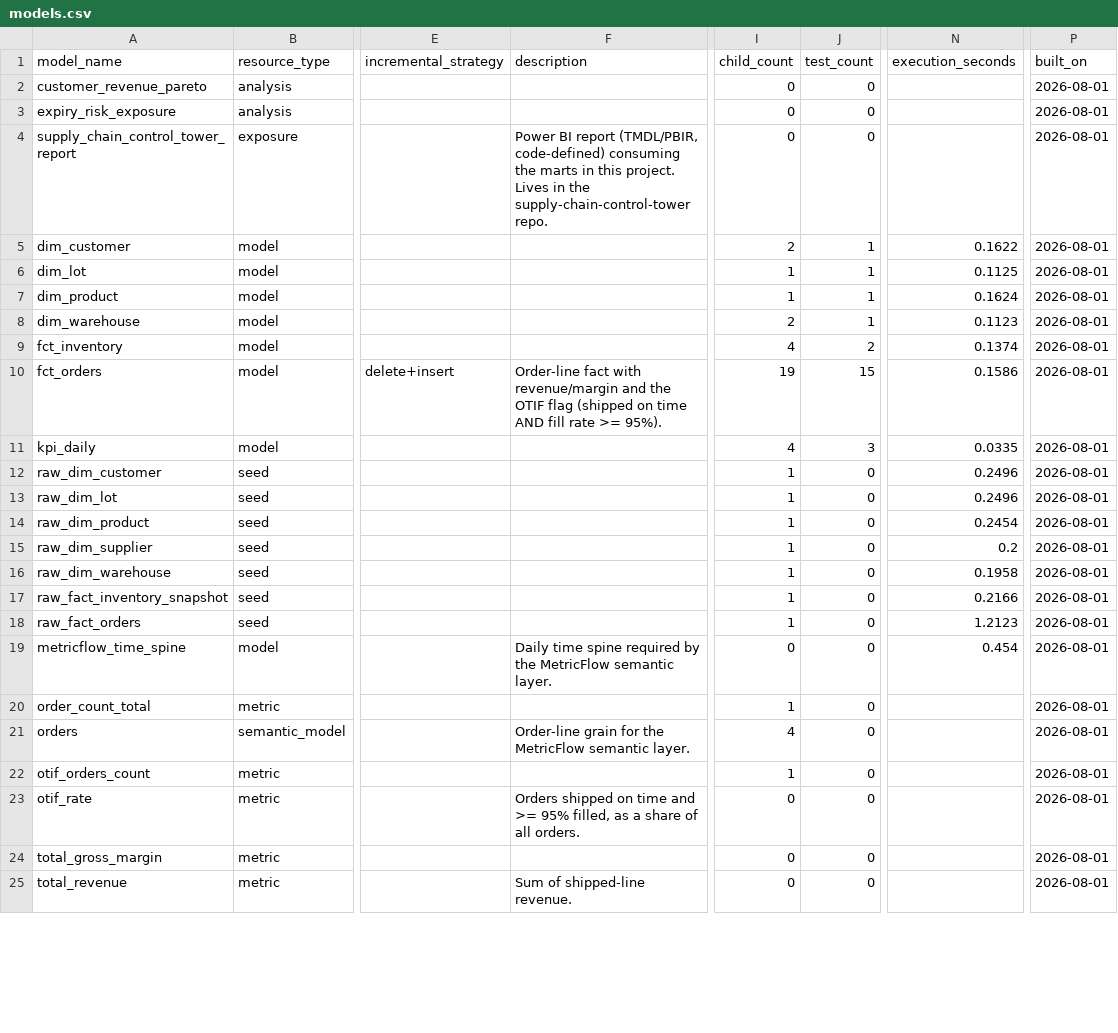
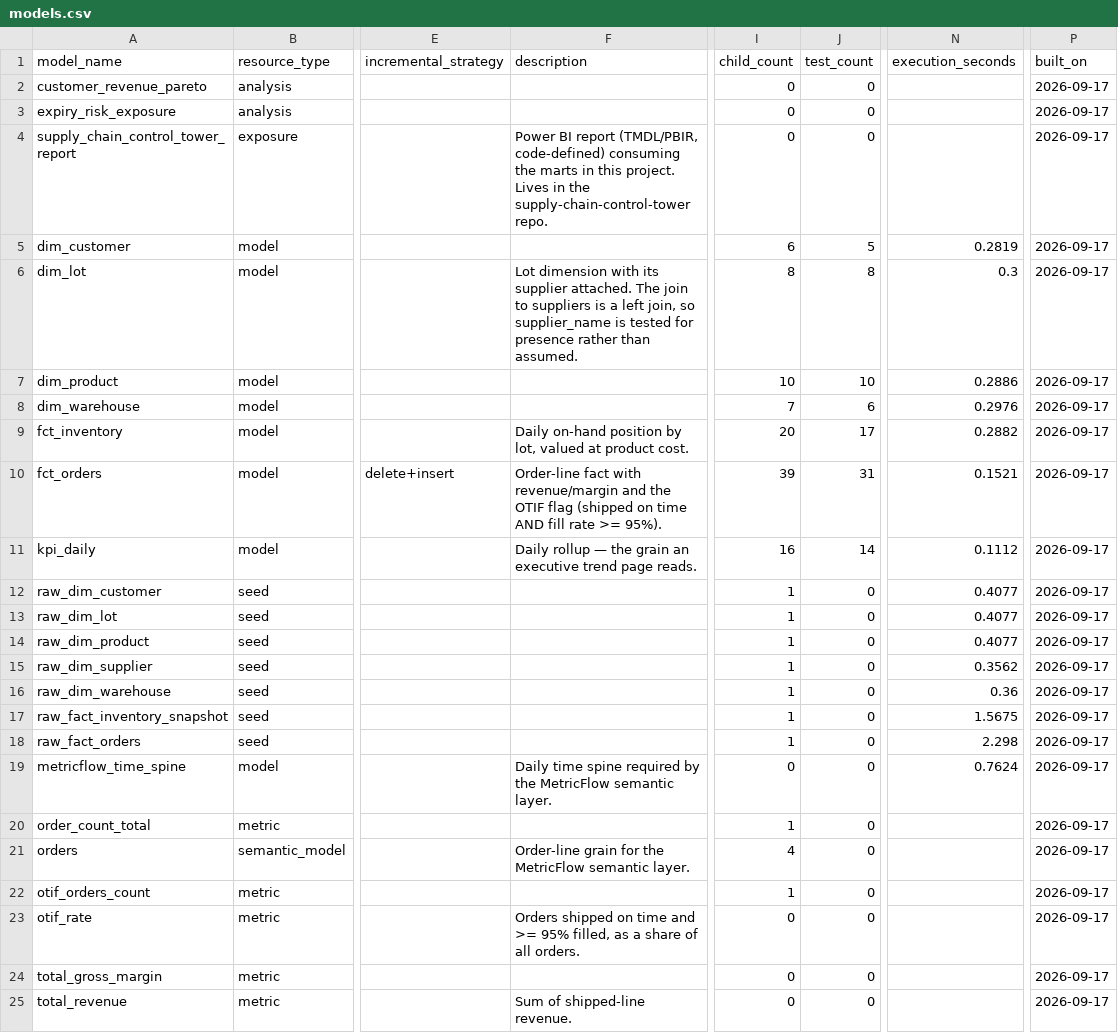
Before and after one commit to KushPatel29/supply-chain-analytics-dbt, a CSV file: exports/models.csv, drawn as a sheet; only a part is shown, gaps mark what is left out; the diff covers the shown part only; the diff names each change by its address in the sheet, - before the commit and + after, or states it on an @@ line.

```diff
--- a/exports/models.csv
+++ b/exports/models.csv
-P2:P25 (built_on): 2026-08-01
+P2:P25 (built_on): 2026-09-17
-I5 (child_count): 2
+I5 (child_count): 6
-J5 (test_count): 1
+J5 (test_count): 5
-N5 (execution_seconds): 0.1622
+N5 (execution_seconds): 0.2819
-F6 (description): (empty)
+F6 (description): Lot dimension with its supplier attached. The join to suppliers is a left join, so supplier_name is tested for presence rather than assumed.
-I6 (child_count): 1
+I6 (child_count): 8
-J6 (test_count): 1
+J6 (test_count): 8
-N6 (execution_seconds): 0.1125
+N6 (execution_seconds): 0.3
-I7 (child_count): 1
+I7 (child_count): 10
-J7 (test_count): 1
+J7 (test_count): 10
-N7 (execution_seconds): 0.1624
+N7 (execution_seconds): 0.2886
-I8 (child_count): 2
+I8 (child_count): 7
-J8 (test_count): 1
+J8 (test_count): 6
-N8 (execution_seconds): 0.1123
+N8 (execution_seconds): 0.2976
-F9 (description): (empty)
+F9 (description): Daily on-hand position by lot, valued at product cost.
-I9 (child_count): 4
+I9 (child_count): 20
-J9 (test_count): 2
+J9 (test_count): 17
-N9 (execution_seconds): 0.1374
+N9 (execution_seconds): 0.2882
-I10 (child_count): 19
+I10 (child_count): 39
-J10 (test_count): 15
+J10 (test_count): 31
-N10 (execution_seconds): 0.1586
+N10 (execution_seconds): 0.1521
-F11 (description): (empty)
+F11 (description): Daily rollup — the grain an executive trend page reads.
-I11 (child_count): 4
+I11 (child_count): 16
-J11 (test_count): 3
+J11 (test_count): 14
-N11 (execution_seconds): 0.0335
+N11 (execution_seconds): 0.1112
-N12:N13 (execution_seconds): 0.2496
+N12:N13 (execution_seconds): 0.4077
-N14 (execution_seconds): 0.2454
+N14 (execution_seconds): 0.4077
-N15 (execution_seconds): 0.2
+N15 (execution_seconds): 0.3562
-N16 (execution_seconds): 0.1958
+N16 (execution_seconds): 0.36
-N17 (execution_seconds): 0.2166
+N17 (execution_seconds): 1.5675
-N18 (execution_seconds): 1.2123
+N18 (execution_seconds): 2.298
-N19 (execution_seconds): 0.454
+N19 (execution_seconds): 0.7624
```
Also changed, not shown: 34 edited cells elsewhere in this file, 17 other files.
